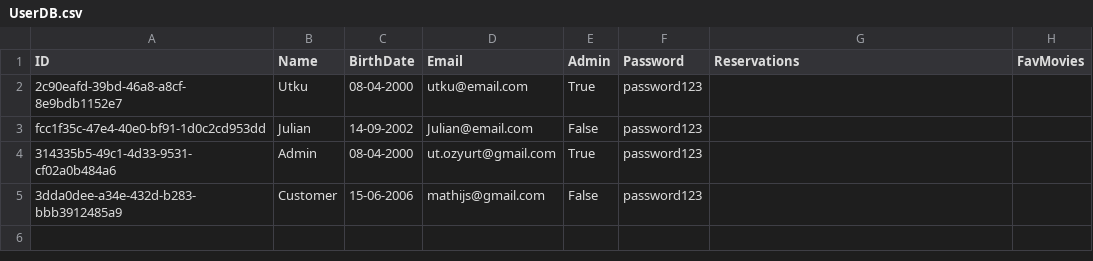
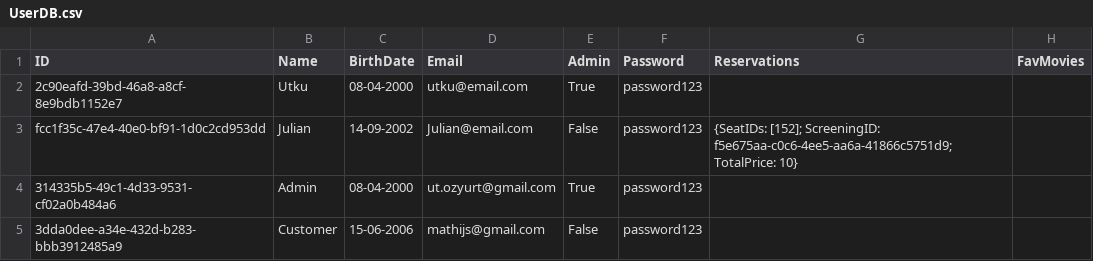
Before and after one commit to HolyCowOfDoom/CinemaReservationSystem, a CSV file: CinemaReservationSystem/Data/UserDB.csv, drawn as a sheet.

```diff
--- a/CinemaReservationSystem/Data/UserDB.csv
+++ b/CinemaReservationSystem/Data/UserDB.csv
@@ -2,3 +2,3 @@ ID,Name,BirthDate,Email,Admin,Password,Reservations,FavMovies
 2c90eafd-39bd-46a8-a8cf-8e9bdb1152e7,Utku,08-04-2000,utku@email.com,True,password123,,
-fcc1f35c-47e4-40e0-bf91-1d0c2cd953dd,Julian,14-09-2002,Julian@email.com,False,password123,,
+fcc1f35c-47e4-40e0-bf91-1d0c2cd953dd,Julian,14-09-2002,Julian@email.com,False,password123,{SeatIDs: [152]; ScreeningID: f5e675aa-c0c6-4ee5-aa6a-41866c5751d9; TotalPrice: 10},
 314335b5-49c1-4d33-9531-cf02a0b484a6,Admin,08-04-2000,ut.ozyurt@gmail.com,True,password123,,
```
Also changed, not shown: 4 other files.
